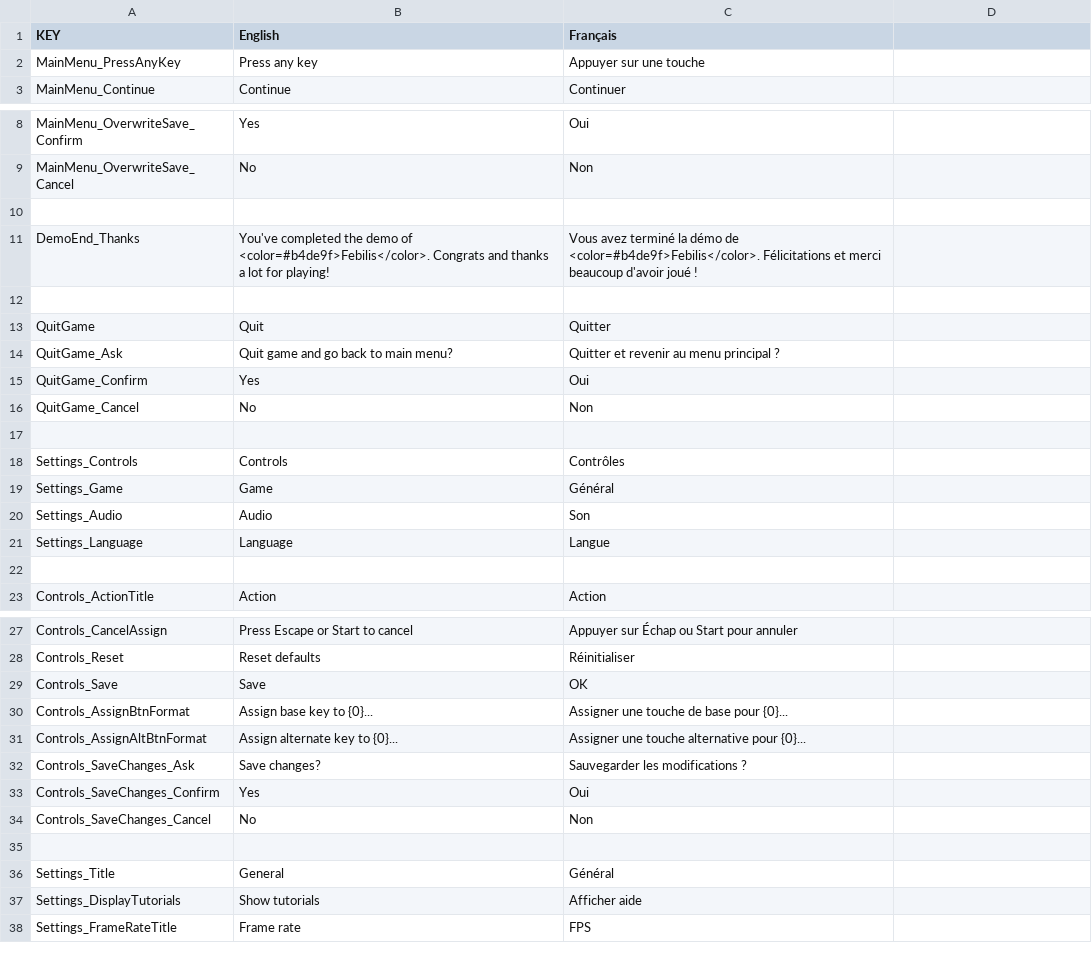
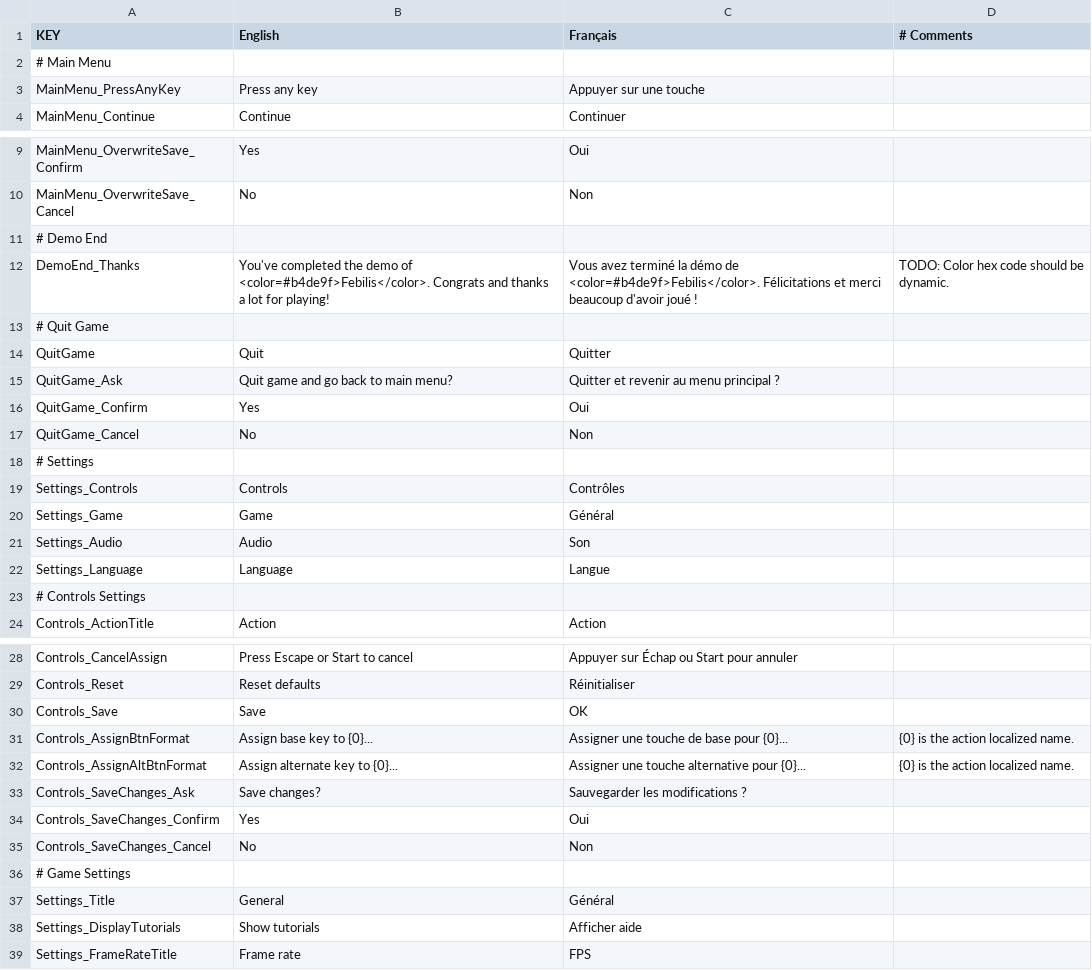
Before and after one commit to sixrobin/Febilis, a CSV file: SOURCES/TEMPLAR/Assets/Resources/Localization/Febilis_Localization.csv, drawn as a sheet; only a part is shown, gaps mark what is left out; the diff covers the shown part only.

```diff
--- a/SOURCES/TEMPLAR/Assets/Resources/Localization/Febilis_Localization.csv
+++ b/SOURCES/TEMPLAR/Assets/Resources/Localization/Febilis_Localization.csv
@@ -1 +1,2 @@
-KEY,English,Français
+KEY,English,Français,# Comments
+# Main Menu,,,
@@ -10,3 +11,3 @@ MainMenu_OverwriteSave_Cancel,No,Non
-,,
-DemoEnd_Thanks,You've completed the demo of <color=#b4de9f>Febilis</color>. Congrats and thanks a lot for playing!,Vous avez terminé la démo de <color=#b4de9f>Febilis</color>. Félicitations et merci beaucoup d'avoir joué !
-,,
+# Demo End,,,
+DemoEnd_Thanks,You've completed the demo of <color=#b4de9f>Febilis</color>. Congrats and thanks a lot for playing!,Vous avez terminé la démo de <color=#b4de9f>Febilis</color>. Félicitations et merci beaucoup d'avoir joué !,TODO: Color hex code should be dynamic.
+# Quit Game,,,
@@ -17 +18 @@ QuitGame_Cancel,No,Non
-,,
+# Settings,,,
@@ -22 +23 @@ Settings_Language,Language,Langue
-,,
+# Controls Settings,,,
@@ -30,2 +31,2 @@ Controls_Save,Save,OK
-Controls_AssignBtnFormat,Assign base key to {0}...,Assigner une touche de base pour {0}...
-Controls_AssignAltBtnFormat,Assign alternate key to {0}...,Assigner une touche alternative pour {0}...
+Controls_AssignBtnFormat,Assign base key to {0}...,Assigner une touche de base pour {0}...,{0} is the action localized name.
+Controls_AssignAltBtnFormat,Assign alternate key to {0}...,Assigner une touche alternative pour {0}...,{0} is the action localized name.
@@ -35 +36 @@ Controls_SaveChanges_Cancel,No,Non
-,,
+# Game Settings,,,
```
Also changed, not shown: 26 edited cells elsewhere in this file, 34 other files.
